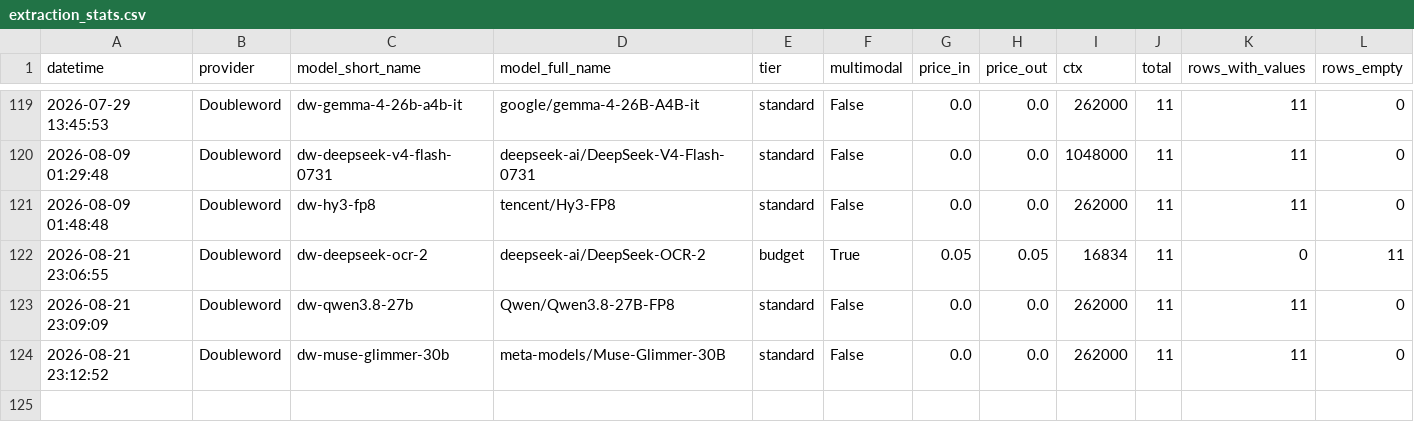
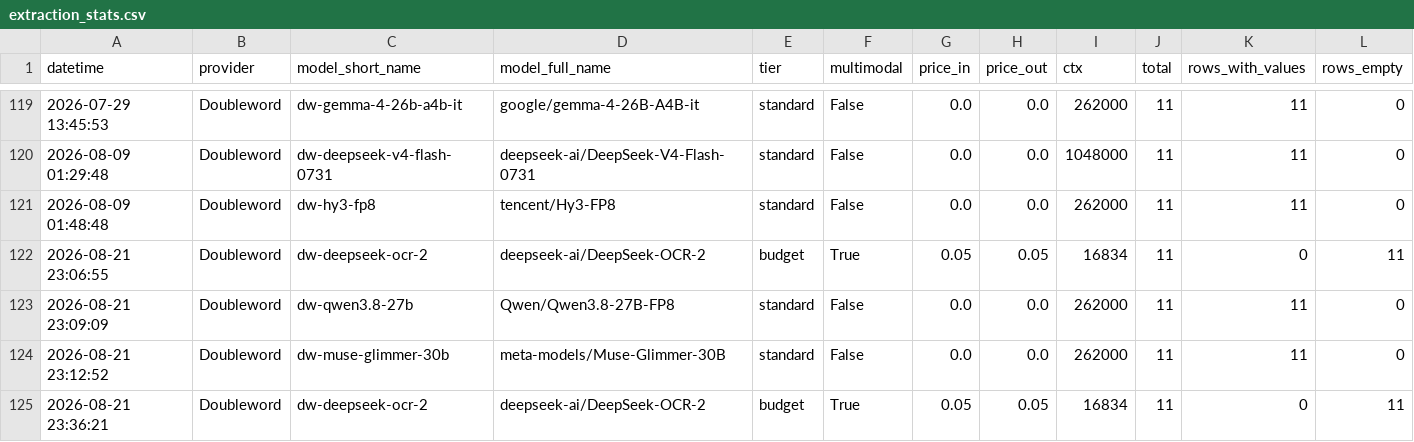
Before and after one commit to neomatrix369/playgroup_202602_docextract, a CSV file: data/extraction_stats.csv, drawn as a sheet; only a part is shown, gaps mark what is left out; rows hold the shown columns only; the diff names each change by its address in the sheet, - before the commit and + after, or states it on an @@ line.

```diff
--- a/data/extraction_stats.csv
+++ b/data/extraction_stats.csv
+row 125: 2026-08-21 23:36:21 | Doubleword | dw-deepseek-ocr-2 | deepseek-ai/DeepSeek-OCR-2 | budget | True | 0.05 | 0.05 | 16834 | 11 | 0 | 11
```
Also changed, not shown: data/extraction_call_log.csv.
